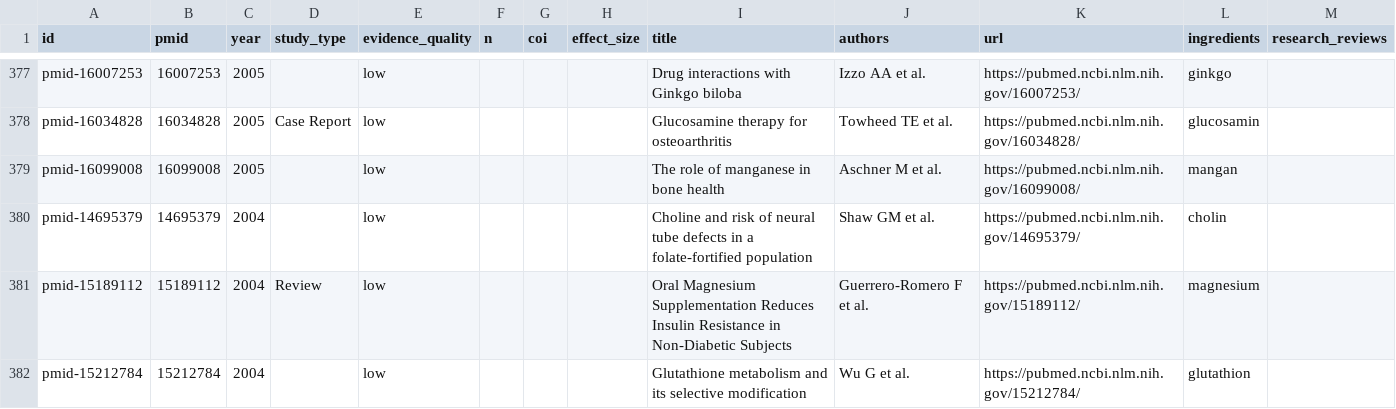
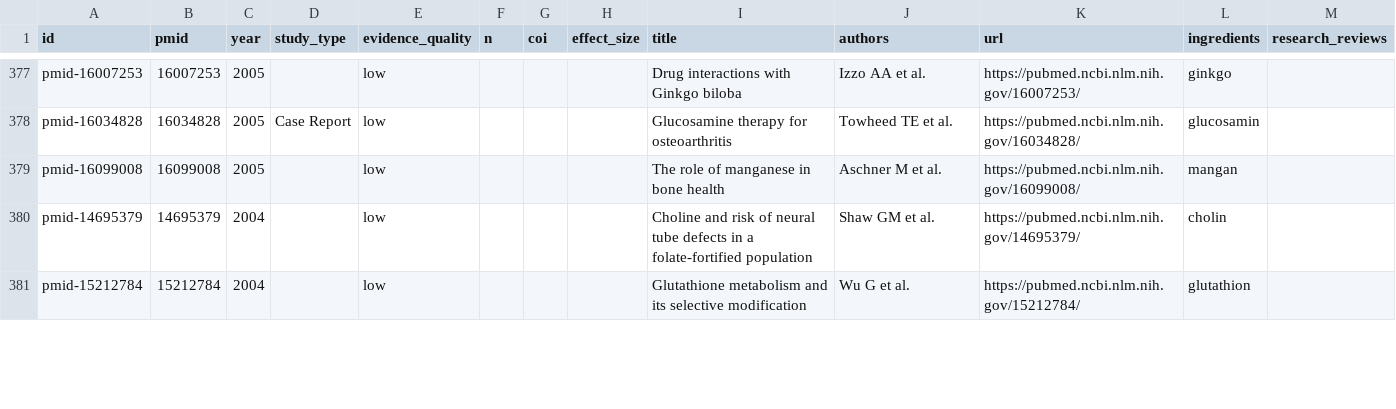
Before and after one commit to YonaPaproth/longevity-check, a CSV file: data/study-index.csv, drawn as a sheet; only a part is shown, gaps mark what is left out; removed rows and columns are numbered as before the commit, all else as after; the diff covers the shown part only; the diff names each change by its address in the sheet, - before the commit and + after, or states it on an @@ line.

Commit message:
fix: correct 8 wrong PMIDs + add missing study targets + remove 2 wrong targets
Wrong PMIDs fixed:
- 15189112→15223977 (Mg/Insulin), 26837598→27402922 (Mg/BP)
- 31537771→30415637 (VITAL), 33387437→32114706 (Cochrane)
- 31980092→33190147 (STRENGTH), 30611908→30293909 (VitD Bone)
- 28925728→29065496 (Curcumin Review), 26975974→34586711 (Curcumin CRP)

Target fixes: +stress (2 studies), +herz-kreislauf (1), -schlaf (1), -blutdruck (1)

```diff
--- a/data/study-index.csv
+++ b/data/study-index.csv
-row 381: pmid-15189112 | 15189112 | 2004 | Review | low |  |  |  | Oral Magnesium Supplementation Reduces Insulin Resistance in Non-Diabetic Subjects | Guerrero-Romero F et al. | https://pubmed.ncbi.nlm.nih.gov/15189112/ | magnesium
```
Also changed, not shown: 8 added rows and 7 removed rows elsewhere in this file, 40 other files.
